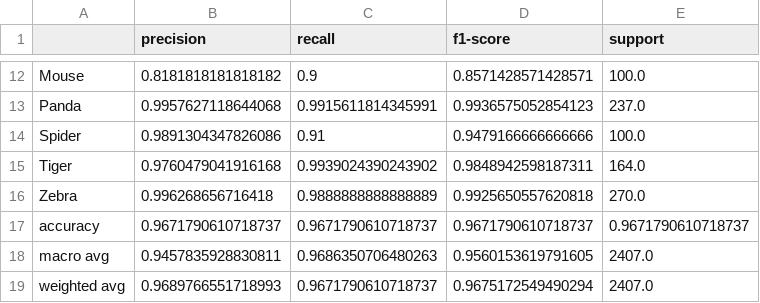
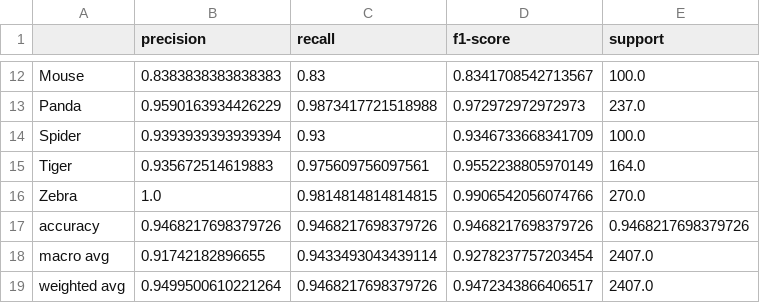
Before and after one commit to Aremju/dl-cv-wintersemester-2025-2026, a CSV file: task/milestone_1/vision_transformer/output-models/classification_report.csv, drawn as a sheet; only a part is shown, gaps mark what is left out; the diff covers the shown part only; the diff names each change by its address in the sheet, - before the commit and + after, or states it on an @@ line.

```diff
--- a/task/milestone_1/vision_transformer/output-models/classification_report.csv
+++ b/task/milestone_1/vision_transformer/output-models/classification_report.csv
-B12 (precision): 0.8181818181818182
+B12 (precision): 0.8383838383838383
-C12 (recall): 0.9
+C12 (recall): 0.83
-D12 (f1-score): 0.8571428571428571
+D12 (f1-score): 0.8341708542713567
-B13 (precision): 0.9957627118644068
+B13 (precision): 0.9590163934426229
-C13 (recall): 0.9915611814345991
+C13 (recall): 0.9873417721518988
-D13 (f1-score): 0.9936575052854123
+D13 (f1-score): 0.972972972972973
-B14 (precision): 0.9891304347826086
+B14 (precision): 0.9393939393939394
-C14 (recall): 0.91
+C14 (recall): 0.93
-D14 (f1-score): 0.9479166666666666
+D14 (f1-score): 0.9346733668341709
-B15 (precision): 0.9760479041916168
+B15 (precision): 0.935672514619883
-C15 (recall): 0.9939024390243902
+C15 (recall): 0.975609756097561
-D15 (f1-score): 0.9848942598187311
+D15 (f1-score): 0.9552238805970149
-B16 (precision): 0.996268656716418
+B16 (precision): 1.0
-C16 (recall): 0.9888888888888889
+C16 (recall): 0.9814814814814815
-D16 (f1-score): 0.9925650557620818
+D16 (f1-score): 0.9906542056074766
-B17 (precision): 0.9671790610718737
+B17 (precision): 0.9468217698379726
-C17 (recall): 0.9671790610718737
+C17 (recall): 0.9468217698379726
-D17 (f1-score): 0.9671790610718737
+D17 (f1-score): 0.9468217698379726
-E17 (support): 0.9671790610718737
+E17 (support): 0.9468217698379726
-B18 (precision): 0.9457835928830811
+B18 (precision): 0.91742182896655
-C18 (recall): 0.9686350706480263
+C18 (recall): 0.9433493043439114
-D18 (f1-score): 0.9560153619791605
+D18 (f1-score): 0.9278237757203454
-B19 (precision): 0.9689766551718993
+B19 (precision): 0.9499500610221264
-C19 (recall): 0.9671790610718737
+C19 (recall): 0.9468217698379726
-D19 (f1-score): 0.9675172549490294
+D19 (f1-score): 0.9472343866406517
```
Also changed, not shown: 30 edited cells elsewhere in this file, 12 other files.
